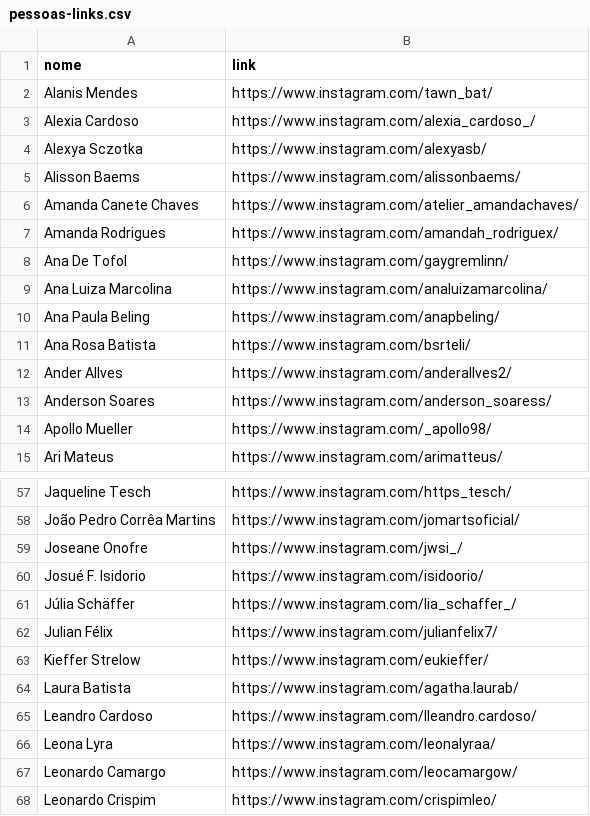
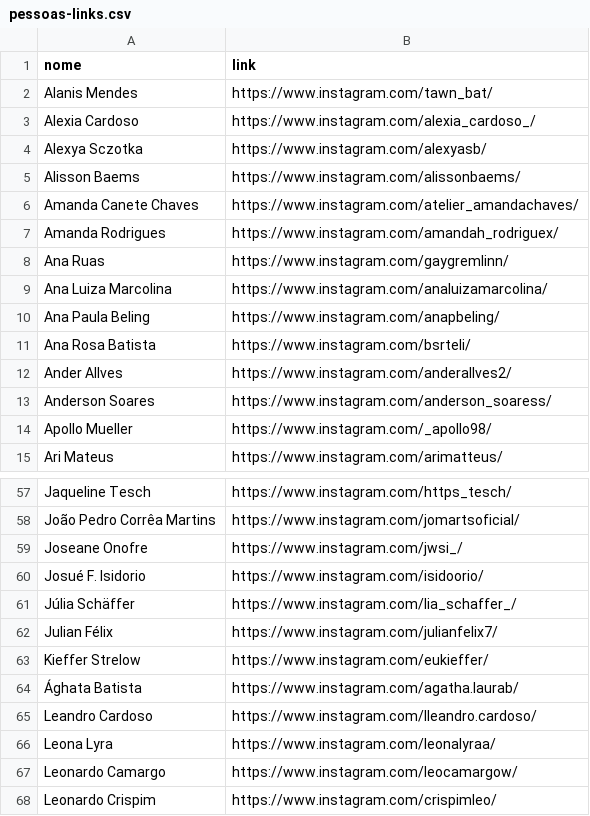
Before and after one commit to francis-castela/aeca, a CSV file: espetaculos/pessoas-links.csv, drawn as a sheet; only a part is shown, gaps mark what is left out.

```diff
--- a/espetaculos/pessoas-links.csv
+++ b/espetaculos/pessoas-links.csv
@@ -7,3 +7,3 @@ Amanda Canete Chaves,https://www.instagram.com/atelier_amandachaves/
 Amanda Rodrigues,https://www.instagram.com/amandah_rodriguex/
-Ana De Tofol,https://www.instagram.com/gaygremlinn/
+Ana Ruas,https://www.instagram.com/gaygremlinn/
 Ana Luiza Marcolina,https://www.instagram.com/analuizamarcolina/
@@ -63,3 +63,3 @@ Julian Félix,https://www.instagram.com/julianfelix7/
 Kieffer Strelow,https://www.instagram.com/eukieffer/
-Laura Batista,https://www.instagram.com/agatha.laurab/
+Ághata Batista,https://www.instagram.com/agatha.laurab/
 Leandro Cardoso,https://www.instagram.com/lleandro.cardoso/
```
Also changed, not shown: 50 other files.
